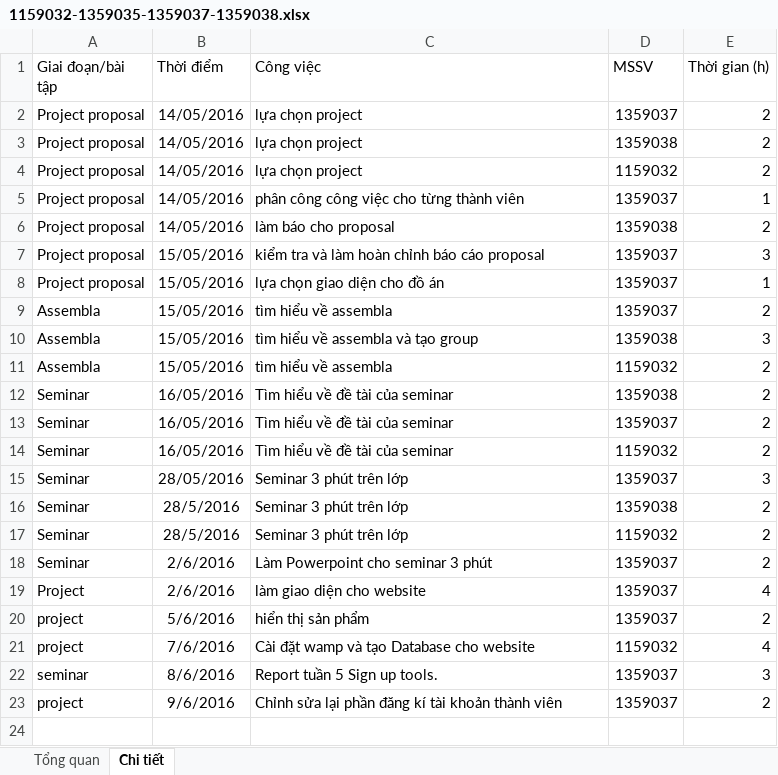
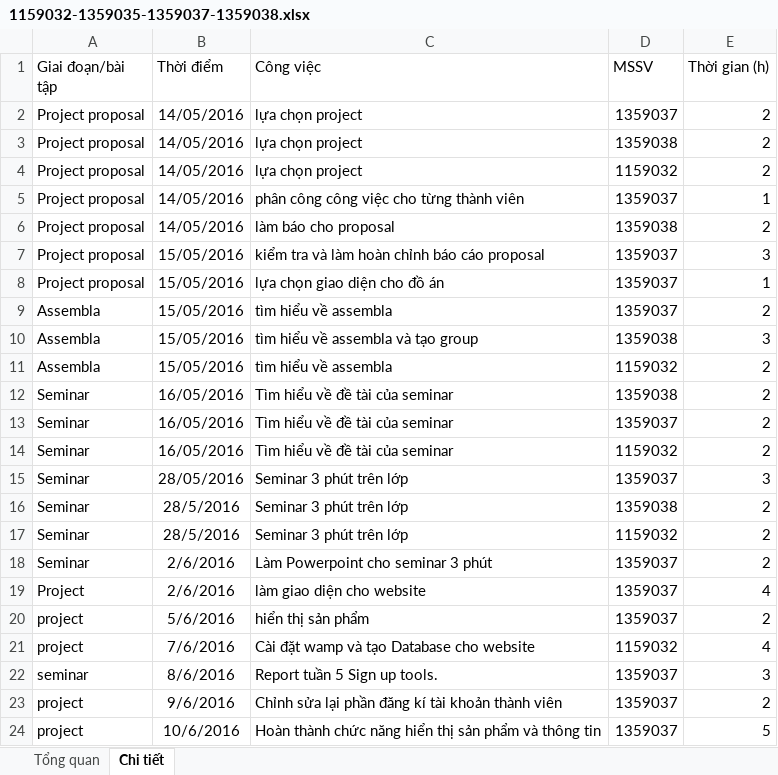
Before and after one commit to LongSon2106/PM---Group-10, an Excel workbook: report moi tuan/tuan 6/1159032-1359035-1359037-1359038.xlsx, sheet Chi tiết, drawn as a sheet; values as stored, in another font and other column widths than the file's, no borders; the diff names each change by its address in the sheet, - before the commit and + after, or states it on an @@ line.

Commit message:
update file đánh giá

```diff
--- a/report moi tuan/tuan 6/1159032-1359035-1359037-1359038.xlsx (sheet Chi tiết)
+++ b/report moi tuan/tuan 6/1159032-1359035-1359037-1359038.xlsx (sheet Chi tiết)
+row 24: project | 10/6/2016 | Hoàn thành chức năng hiển thị sản phẩm và thông tin | 1359037 | 5
```
Also changed, not shown: sheet Tổng quan.
